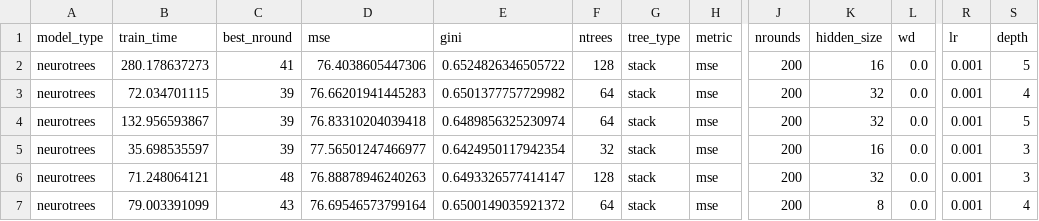
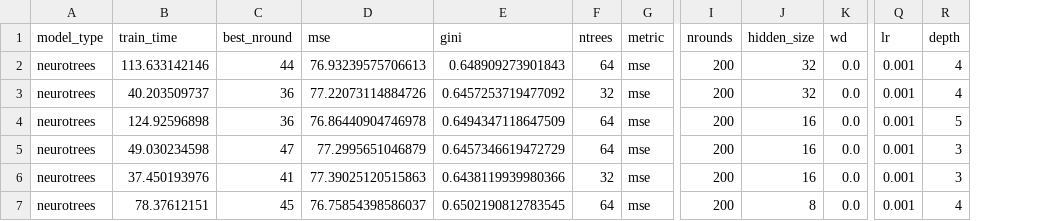
Before and after one commit to Evovest/MLBenchmarks.jl, a CSV file: results/year/raw/neurotrees.csv, drawn as a sheet; only a part is shown, gaps mark what is left out; removed rows and columns are numbered as before the commit, all else as after; the diff covers the shown part only; the diff names each change by its address in the sheet, - before the commit and + after, or states it on an @@ line.

```diff
--- a/results/year/raw/neurotrees.csv
+++ b/results/year/raw/neurotrees.csv
-column G (tree_type), rows 2-7: all stack
-B2 (train_time): 280.178637273
+B2 (train_time): 113.633142146
-C2 (best_nround): 41
+C2 (best_nround): 44
-D2 (mse): 76.4038605447306
+D2 (mse): 76.93239575706613
-E2 (gini): 0.6524826346505722
+E2 (gini): 0.648909273901843
-F2 (ntrees): 128
+F2 (ntrees): 64
-J2 (hidden_size): 16
+J2 (hidden_size): 32
-R2 (depth): 5
+R2 (depth): 4
-B3 (train_time): 72.034701115
+B3 (train_time): 40.203509737
-C3:C4 (best_nround): 39
+C3:C4 (best_nround): 36
-D3 (mse): 76.66201941445283
+D3 (mse): 77.22073114884726
-E3 (gini): 0.6501377757729982
+E3 (gini): 0.6457253719477092
-F3 (ntrees): 64
+F3 (ntrees): 32
-B4 (train_time): 132.956593867
+B4 (train_time): 124.92596898
-D4 (mse): 76.83310204039418
+D4 (mse): 76.86440904746978
-E4 (gini): 0.6489856325230974
+E4 (gini): 0.6494347118647509
-J4 (hidden_size): 32
+J4 (hidden_size): 16
-B5 (train_time): 35.698535597
+B5 (train_time): 49.030234598
-C5 (best_nround): 39
+C5 (best_nround): 47
-D5 (mse): 77.56501247466977
+D5 (mse): 77.2995651046879
-E5 (gini): 0.6424950117942354
+E5 (gini): 0.6457346619472729
-F5 (ntrees): 32
+F5 (ntrees): 64
-B6 (train_time): 71.248064121
+B6 (train_time): 37.450193976
-C6 (best_nround): 48
+C6 (best_nround): 41
-D6 (mse): 76.88878946240263
+D6 (mse): 77.39025120515863
-E6 (gini): 0.6493326577414147
+E6 (gini): 0.6438119939980366
-F6 (ntrees): 128
+F6 (ntrees): 32
-J6 (hidden_size): 32
+J6 (hidden_size): 16
-B7 (train_time): 79.003391099
+B7 (train_time): 78.37612151
-C7 (best_nround): 43
+C7 (best_nround): 45
-D7 (mse): 76.69546573799164
+D7 (mse): 76.75854398586037
-E7 (gini): 0.6500149035921372
+E7 (gini): 0.6502190812783545
```
Also changed, not shown: 55 edited cells elsewhere in this file, 8 other files.
